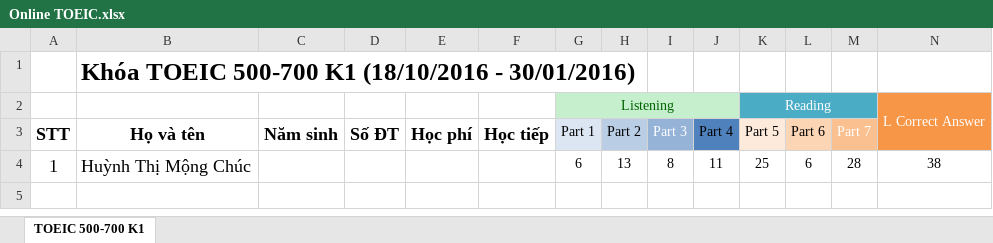
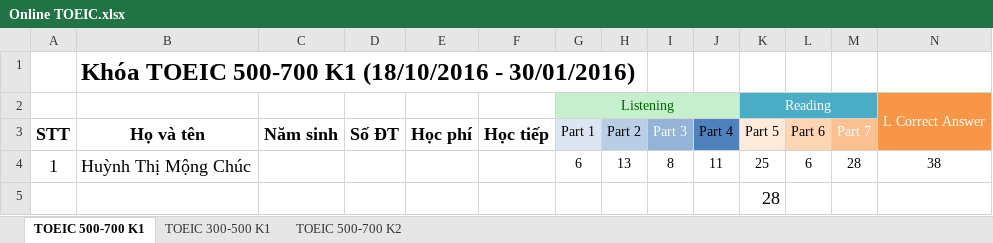
Before and after one commit to dhphong87/Success, an Excel workbook: Danh Sach Lop/Online TOEIC.xlsx, sheet TOEIC 500-700 K1, drawn as a sheet; only a part is shown; values as stored, in another font and other column widths than the file's, no borders; rows hold the shown columns only; the diff names each change by its address in the sheet, - before the commit and + after, or states it on an @@ line.

```diff
--- a/Danh Sach Lop/Online TOEIC.xlsx (sheet TOEIC 500-700 K1)
+++ b/Danh Sach Lop/Online TOEIC.xlsx (sheet TOEIC 500-700 K1)
+sheet tab: TOEIC 300-500 K1
+sheet tab: TOEIC 500-700 K2
+row 5:  |  |  |  |  |  |  |  |  |  | 28
```
Also changed, not shown: Danh Sach Lop/Danh Sach Hoi.xlsx, Danh Sach Lop/Elementary.xlsx, 1 other file.
